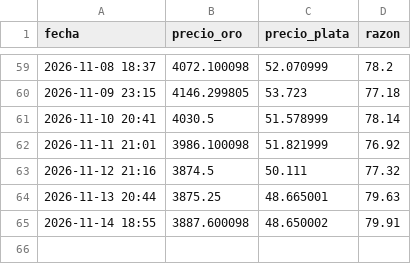
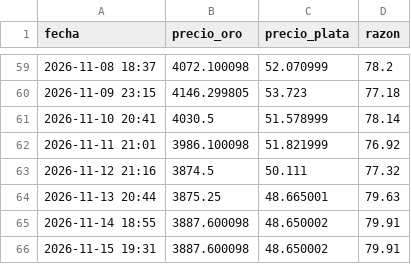
Before and after one commit to cursoiauam-png/bot-oro, a CSV file: historial.csv, drawn as a sheet; only a part is shown, gaps mark what is left out.

Commit message:
Actualiza historial

```diff
--- a/historial.csv
+++ b/historial.csv
@@ -65 +65,2 @@ fecha,precio_oro,precio_plata,razon
 2026-11-14 18:55,3887.600098,48.650002,79.91
+2026-11-15 19:31,3887.600098,48.650002,79.91
```
